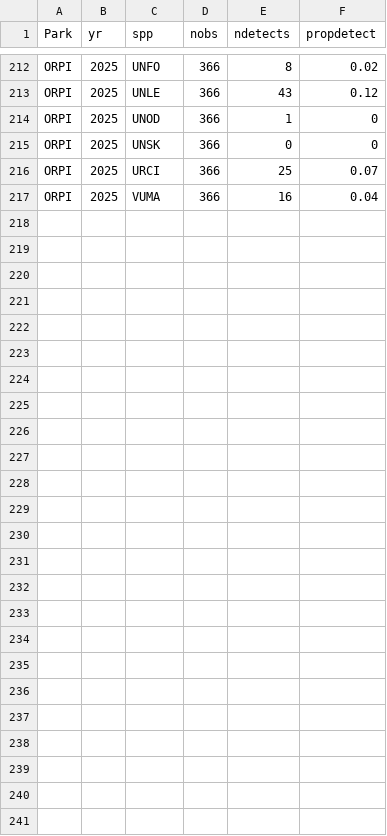
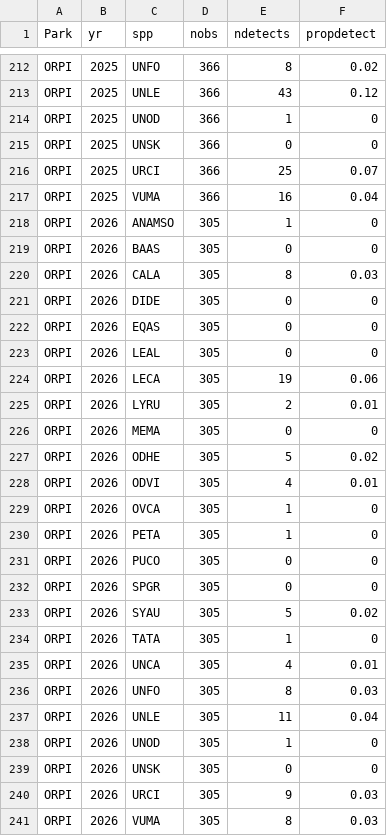
Before and after one commit to ezylstra/SWParks_Mammal_Occupancy, a CSV file: output/species-detections-byyr-ORPI.csv, drawn as a sheet; only a part is shown, gaps mark what is left out; the diff covers the shown part only; the diff names each change by its address in the sheet, - before the commit and + after, or states it on an @@ line.

Commit message:
add 2026 for ORPI

```diff
--- a/output/species-detections-byyr-ORPI.csv
+++ b/output/species-detections-byyr-ORPI.csv
+row 218: ORPI | 2026 | ANAMSO | 305 | 1 | 0
+row 219: ORPI | 2026 | BAAS | 305 | 0 | 0
+row 220: ORPI | 2026 | CALA | 305 | 8 | 0.03
+row 221: ORPI | 2026 | DIDE | 305 | 0 | 0
+row 222: ORPI | 2026 | EQAS | 305 | 0 | 0
+row 223: ORPI | 2026 | LEAL | 305 | 0 | 0
+row 224: ORPI | 2026 | LECA | 305 | 19 | 0.06
+row 225: ORPI | 2026 | LYRU | 305 | 2 | 0.01
+row 226: ORPI | 2026 | MEMA | 305 | 0 | 0
+row 227: ORPI | 2026 | ODHE | 305 | 5 | 0.02
+row 228: ORPI | 2026 | ODVI | 305 | 4 | 0.01
+row 229: ORPI | 2026 | OVCA | 305 | 1 | 0
+row 230: ORPI | 2026 | PETA | 305 | 1 | 0
+row 231: ORPI | 2026 | PUCO | 305 | 0 | 0
+row 232: ORPI | 2026 | SPGR | 305 | 0 | 0
+row 233: ORPI | 2026 | SYAU | 305 | 5 | 0.02
+row 234: ORPI | 2026 | TATA | 305 | 1 | 0
+row 235: ORPI | 2026 | UNCA | 305 | 4 | 0.01
+row 236: ORPI | 2026 | UNFO | 305 | 8 | 0.03
+row 237: ORPI | 2026 | UNLE | 305 | 11 | 0.04
+row 238: ORPI | 2026 | UNOD | 305 | 1 | 0
+row 239: ORPI | 2026 | UNSK | 305 | 0 | 0
+row 240: ORPI | 2026 | URCI | 305 | 9 | 0.03
+row 241: ORPI | 2026 | VUMA | 305 | 8 | 0.03
```
Also changed, not shown: 1 edited cell elsewhere in this file, data/occasions/occasions-ORPI.csv, output/species-detections-ORPI.csv.
